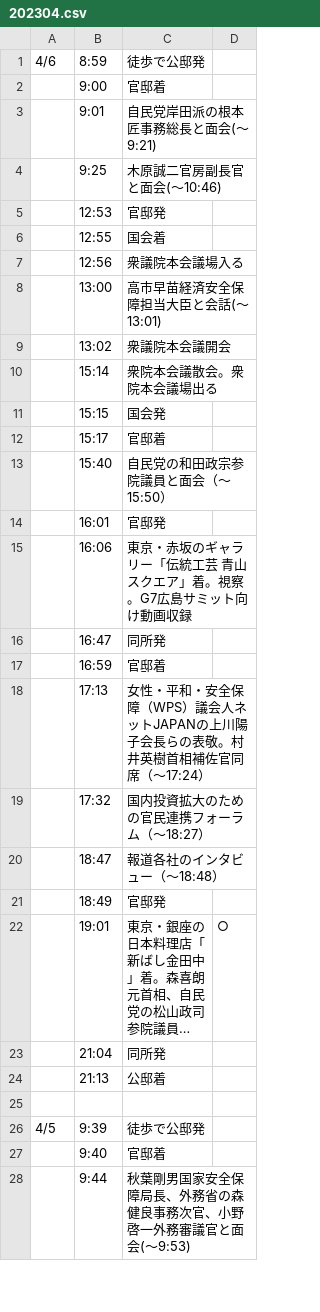
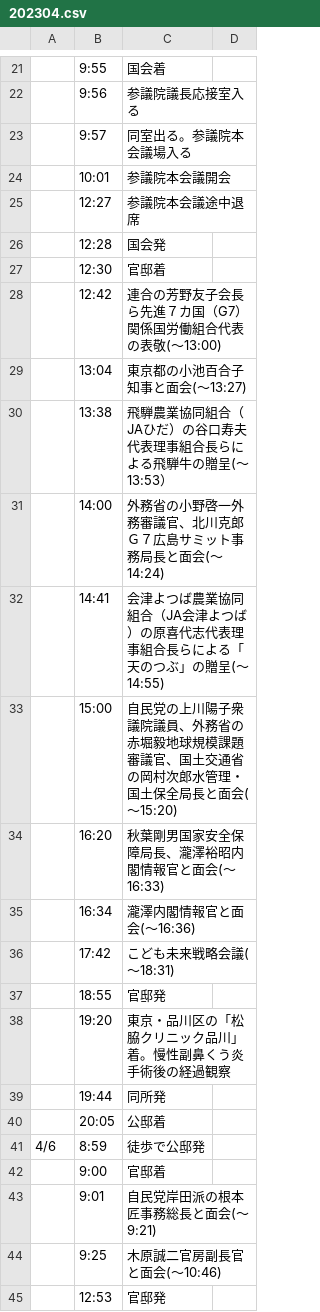
Before and after one commit to yuokada/Prime-Minister-movements, a CSV file: original/202304.csv, drawn as a sheet; only a part is shown, gaps mark what is left out; the shorter side is filled out with more unchanged rows; long unchanged cells end in …; the diff covers the shown part only; the diff names each change by its address in the sheet, - before the commit and + after, or states it on an @@ line.

Commit message:
[skip ci] Update crawled files

```diff
--- a/original/202304.csv
+++ b/original/202304.csv
+row 21:  | 9:55 | 国会着
+row 22:  | 9:56 | 参議院議長応接室入る
+row 23:  | 9:57 | 同室出る。参議院本会議場入る
+row 24:  | 10:01 | 参議院本会議開会
+row 25:  | 12:27 | 参議院本会議途中退席
+row 26:  | 12:28 | 国会発
+row 27:  | 12:30 | 官邸着
+row 28:  | 12:42 | 連合の芳野友子会長ら先進７カ国（G7）関係国労働組合代表の表敬(～13:00)
+row 29:  | 13:04 | 東京都の小池百合子知事と面会(～13:27)
+row 30:  | 13:38 | 飛騨農業協同組合（JAひだ）の谷口寿夫代表理事組合長らによる飛騨牛の贈呈(～13:53）
+row 31:  | 14:00 | 外務省の小野啓一外務審議官、北川克郎Ｇ７広島サミット事務局長と面会(～14:24)
+row 32:  | 14:41 | 会津よつば農業協同組合（JA会津よつば）の原喜代志代表理事組合長らによる「天のつぶ」の贈呈(～14:55)
+row 33:  | 15:00 | 自民党の上川陽子衆議院議員、外務省の赤堀毅地球規模課題審議官、国土交通省の岡村次郎水管理・国土保全局長と面会(～15:20)
+row 34:  | 16:20 | 秋葉剛男国家安全保障局長、瀧澤裕昭内閣情報官と面会(～16:33)
+row 35:  | 16:34 | 瀧澤内閣情報官と面会(～16:36)
+row 36:  | 17:42 | こども未来戦略会議(～18:31)
+row 37:  | 18:55 | 官邸発
+row 38:  | 19:20 | 東京・品川区の「松脇クリニック品川」着。慢性副鼻くう炎手術後の経過観察
+row 39:  | 19:44 | 同所発
+row 40:  | 20:05 | 公邸着
```
Also changed, not shown: 20 added rows elsewhere in this file.
